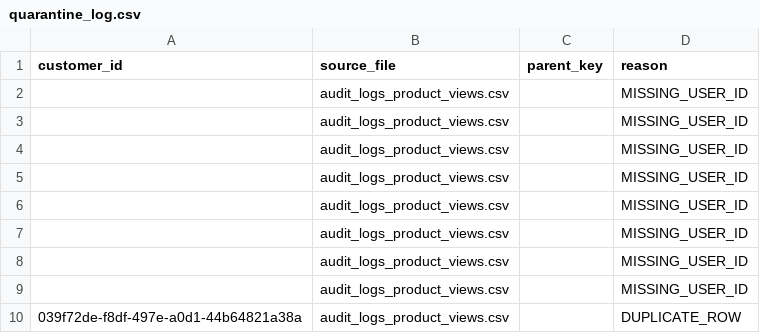
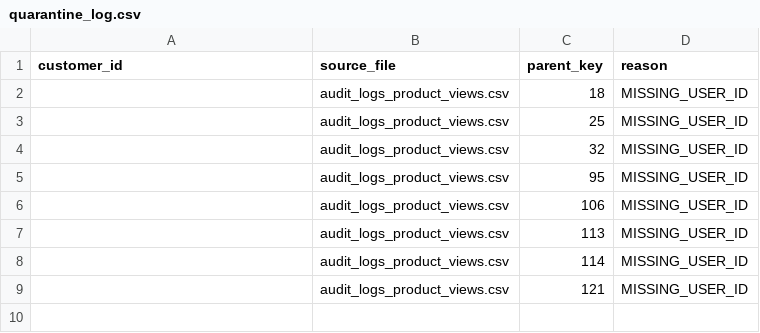
Before and after one commit to thiruveedhulaMANAS/testing_folder, a CSV file: Output/quarantine_log.csv, drawn as a sheet.

Commit message:
Update quarantine_log.csv

```diff
--- a/Output/quarantine_log.csv
+++ b/Output/quarantine_log.csv
@@ -1,10 +1,9 @@
 customer_id,source_file,parent_key,reason
-,audit_logs_product_views.csv,,MISSING_USER_ID
-,audit_logs_product_views.csv,,MISSING_USER_ID
-,audit_logs_product_views.csv,,MISSING_USER_ID
-,audit_logs_product_views.csv,,MISSING_USER_ID
-,audit_logs_product_views.csv,,MISSING_USER_ID
-,audit_logs_product_views.csv,,MISSING_USER_ID
-,audit_logs_product_views.csv,,MISSING_USER_ID
-,audit_logs_product_views.csv,,MISSING_USER_ID
-039f72de-f8df-497e-a0d1-44b64821a38a,audit_logs_product_views.csv,,DUPLICATE_ROW
+,audit_logs_product_views.csv,18,MISSING_USER_ID
+,audit_logs_product_views.csv,25,MISSING_USER_ID
+,audit_logs_product_views.csv,32,MISSING_USER_ID
+,audit_logs_product_views.csv,95,MISSING_USER_ID
+,audit_logs_product_views.csv,106,MISSING_USER_ID
+,audit_logs_product_views.csv,113,MISSING_USER_ID
+,audit_logs_product_views.csv,114,MISSING_USER_ID
+,audit_logs_product_views.csv,121,MISSING_USER_ID
```
